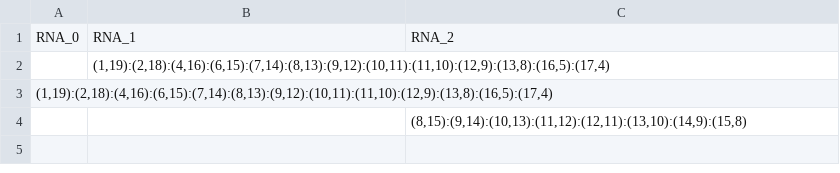
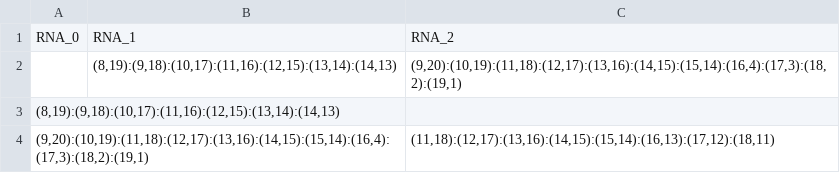
Before and after one commit to olive004/synbio_morpher, a CSV file: tests_local/configs/binding_sites/3_med_strong_binding_sites.csv, drawn as a sheet.

```diff
--- a/tests_local/configs/binding_sites/3_med_strong_binding_sites.csv
+++ b/tests_local/configs/binding_sites/3_med_strong_binding_sites.csv
@@ -1,4 +1,4 @@
 RNA_0,RNA_1,RNA_2
-,"(1,19):(2,18):(4,16):(6,15):(7,14):(8,13):(9,12):(10,11):(11,10):(12,9):(13,8):(16,5):(17,4)",
-"(1,19):(2,18):(4,16):(6,15):(7,14):(8,13):(9,12):(10,11):(11,10):(12,9):(13,8):(16,5):(17,4)",,
-,,"(8,15):(9,14):(10,13):(11,12):(12,11):(13,10):(14,9):(15,8)"
+,"(8,19):(9,18):(10,17):(11,16):(12,15):(13,14):(14,13)","(9,20):(10,19):(11,18):(12,17):(13,16):(14,15):(15,14):(16,4):(17,3):(18,2):(19,1)"
+"(8,19):(9,18):(10,17):(11,16):(12,15):(13,14):(14,13)",,
+"(9,20):(10,19):(11,18):(12,17):(13,16):(14,15):(15,14):(16,4):(17,3):(18,2):(19,1)",,"(11,18):(12,17):(13,16):(14,15):(15,14):(16,13):(17,12):(18,11)"
```
Also changed, not shown: tests_local/configs/binding_sites/4_strong_binding_sites.csv, 28 other files.
